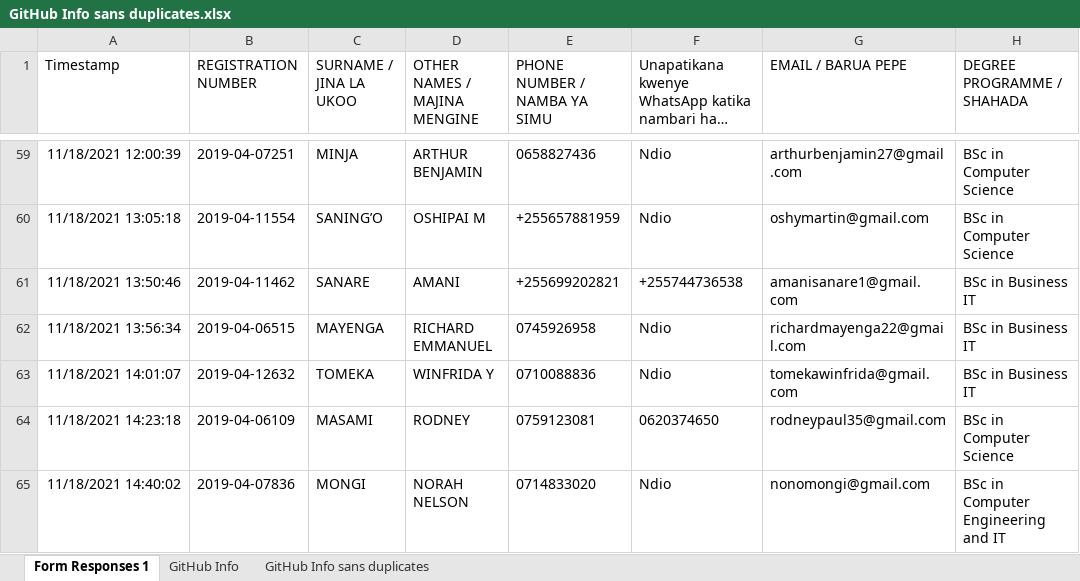
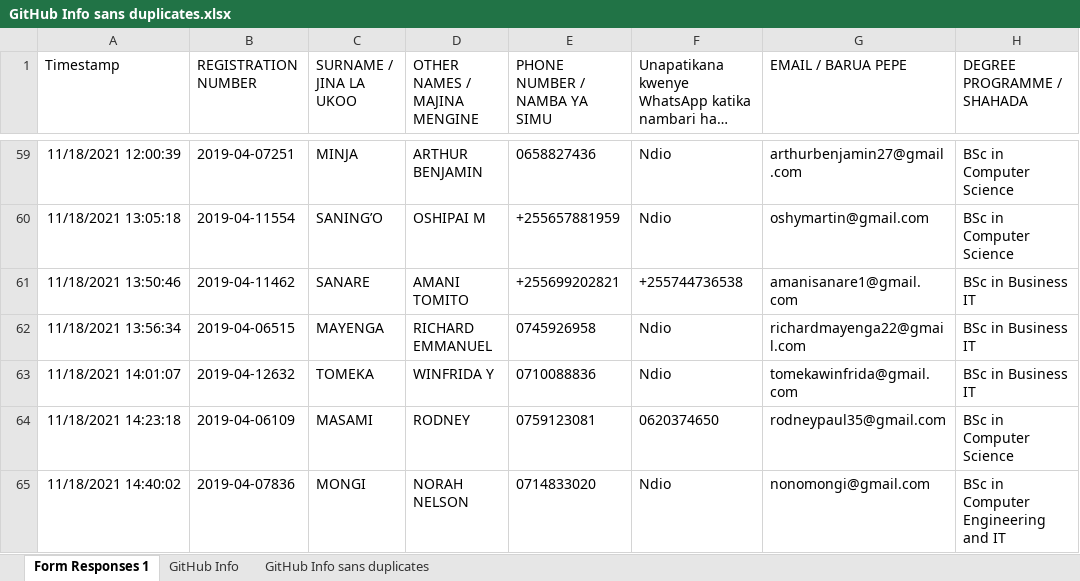
Before and after one commit to jlungo/staffcard, an Excel workbook: CS335/GitHub Info sans duplicates.xlsx, sheet Form Responses 1, drawn as a sheet; only a part is shown, gaps mark what is left out; long unchanged cells end in …; values as stored, in another font and other column widths than the file's, no borders; the diff names each change by its address in the sheet, - before the commit and + after, or states it on an @@ line.

Commit message:
modified my name

```diff
--- a/CS335/GitHub Info sans duplicates.xlsx (sheet Form Responses 1)
+++ b/CS335/GitHub Info sans duplicates.xlsx (sheet Form Responses 1)
-D61 (OTHER NAMES / MAJINA MENGINE): AMANI
+D61 (OTHER NAMES / MAJINA MENGINE): AMANI TOMITO
```
